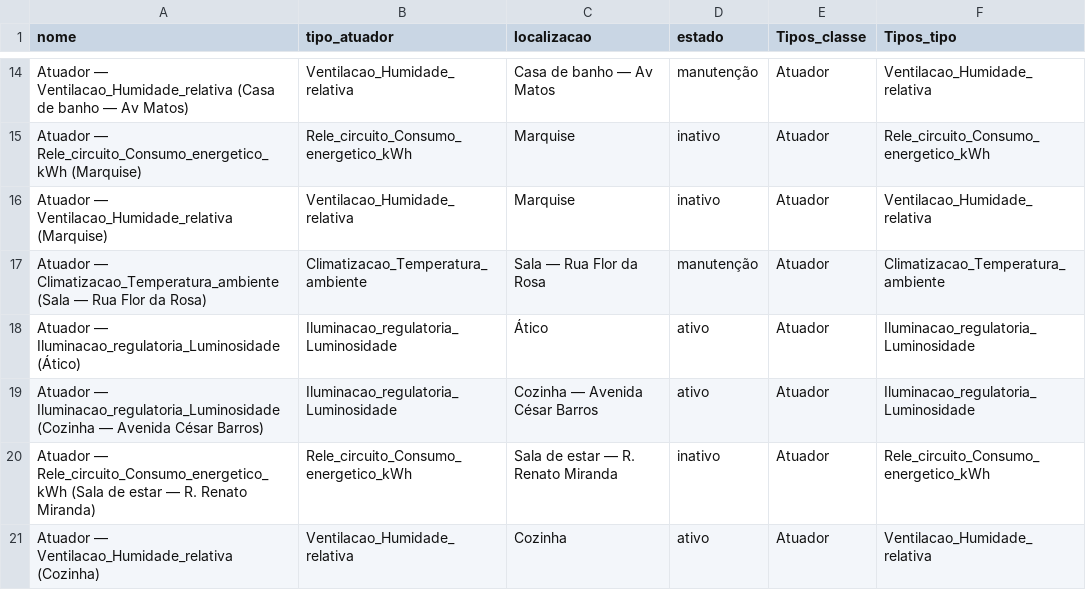
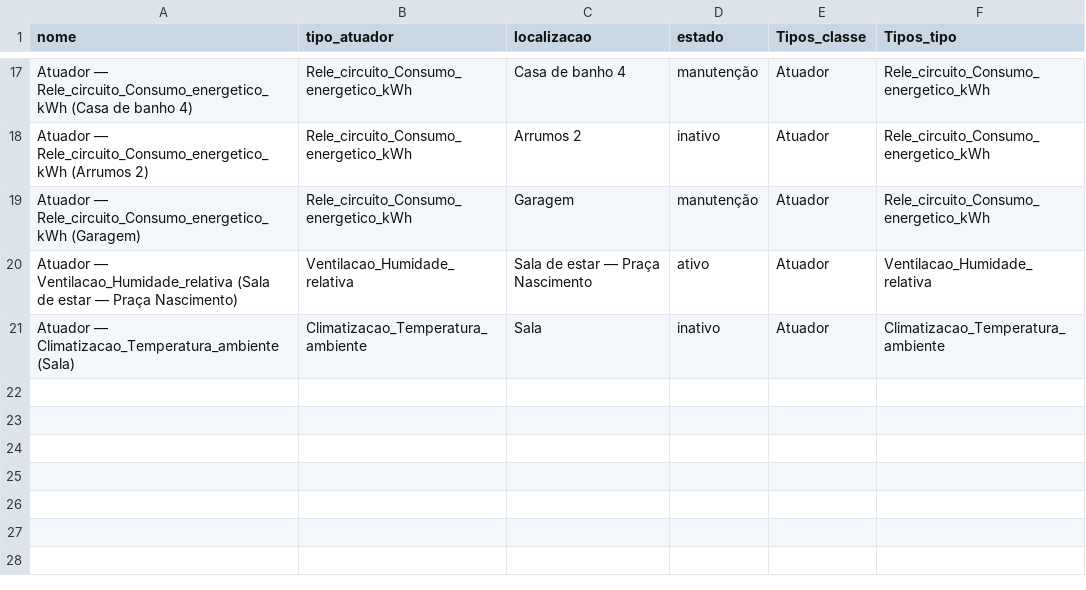
Before and after one commit to DinisMiranda/Sistema_de_Controlo_Ambiental, a CSV file: database/scripts/generated/atuadores_examination.csv, drawn as a sheet; only a part is shown, gaps mark what is left out; removed rows and columns are numbered as before the commit, all else as after; the diff covers the shown part only; the diff names each change by its address in the sheet, - before the commit and + after, or states it on an @@ line.

```diff
--- a/database/scripts/generated/atuadores_examination.csv
+++ b/database/scripts/generated/atuadores_examination.csv
-A17 (nome): Atuador — Ventilacao_Humidade_relativa (Casa de banho — Av Matos)
+A17 (nome): Atuador — Rele_circuito_Consumo_energetico_kWh (Casa de banho 4)
-B17 (tipo_atuador): Ventilacao_Humidade_relativa
+B17 (tipo_atuador): Rele_circuito_Consumo_energetico_kWh
-C17 (localizacao): Casa de banho — Av Matos
+C17 (localizacao): Casa de banho 4
-F17 (Tipos_tipo): Ventilacao_Humidade_relativa
+F17 (Tipos_tipo): Rele_circuito_Consumo_energetico_kWh
-A18 (nome): …— Rele_circuito_Consumo_energetico_kWh (Marquise)
+A18 (nome): …— Rele_circuito_Consumo_energetico_kWh (Arrumos 2)
-C18 (localizacao): Marquise
+C18 (localizacao): Arrumos 2
-row 16: Atuador — Ventilacao_Humidade_relativa (Marquise) | Ventilacao_Humidade_relativa | Marquise | inativo | Atuador | Ventilacao_Humidade_relativa
-row 17: Atuador — Climatizacao_Temperatura_ambiente (Sala — Rua Flor da Rosa) | Climatizacao_Temperatura_ambiente | Sala — Rua Flor da Rosa | manutenção | Atuador | Climatizacao_Temperatura_ambiente
-row 18: Atuador — Iluminacao_regulatoria_Luminosidade (Ático) | Iluminacao_regulatoria_Luminosidade | Ático | ativo | Atuador | Iluminacao_regulatoria_Luminosidade
-row 19: Atuador — Iluminacao_regulatoria_Luminosidade (Cozinha — Avenida César Barros) | Iluminacao_regulatoria_Luminosidade | Cozinha — Avenida César Barros | ativo | Atuador | Iluminacao_regulatoria_Luminosidade
-A19 (nome): …— Rele_circuito_Consumo_energetico_kWh (Sala de estar — R. Renato Miranda)
+A19 (nome): …— Rele_circuito_Consumo_energetico_kWh (Garagem)
-C19 (localizacao): Sala de estar — R. Renato Miranda
+C19 (localizacao): Garagem
-D19 (estado): inativo
+D19 (estado): manutenção
-A20 (nome): …— Ventilacao_Humidade_relativa (Cozinha)
+A20 (nome): …— Ventilacao_Humidade_relativa (Sala de estar — Praça Nascimento)
-C20 (localizacao): Cozinha
+C20 (localizacao): Sala de estar — Praça Nascimento
+row 21: Atuador — Climatizacao_Temperatura_ambiente (Sala) | Climatizacao_Temperatura_ambiente | Sala | inativo | Atuador | Climatizacao_Temperatura_ambiente
```
Also changed, not shown: 7 added rows, 4 removed rows and 20 edited cells elsewhere in this file, database/scripts/generated/leituras_sensor_examination.csv, database/scripts/generated/sensores_examination.csv, 52 other files.
